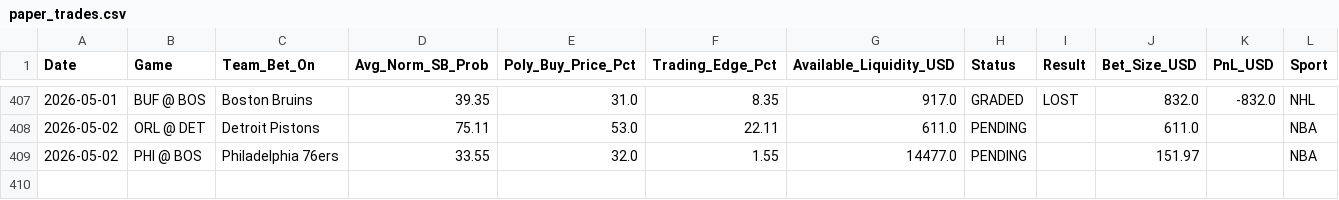
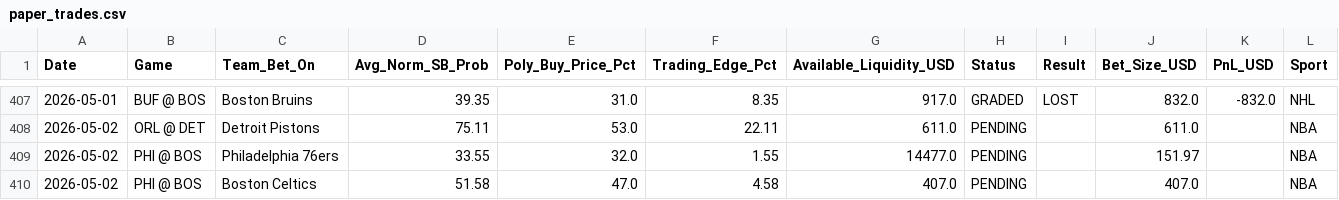
Before and after one commit to pmatorras/poly-bot, a CSV file: data/paper_trades.csv, drawn as a sheet; only a part is shown, gaps mark what is left out; the diff names each change by its address in the sheet, - before the commit and + after, or states it on an @@ line.

```diff
--- a/data/paper_trades.csv
+++ b/data/paper_trades.csv
+row 410: 2026-05-02 | PHI @ BOS | Boston Celtics | 51.58 | 47.0 | 4.58 | 407.0 | PENDING |  | 407.0 |  | NBA
```
